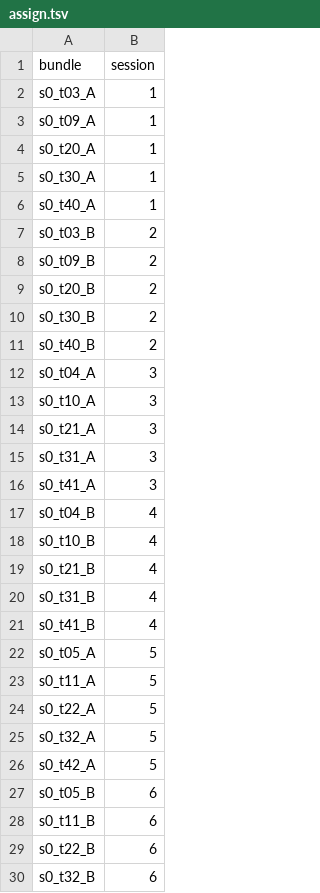
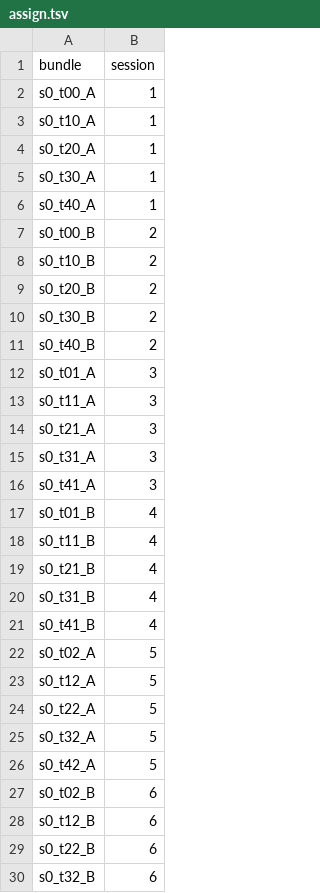
Before and after one commit to jiyul-git/t2, a TSV file: data/ft100/step0/assign.tsv, drawn as a sheet; only a part is shown; the diff covers the shown part only.

```diff
--- a/data/ft100/step0/assign.tsv
+++ b/data/ft100/step0/assign.tsv
@@ -1,4 +1,4 @@
 bundle	session
-s0_t03_A	1
-s0_t09_A	1
+s0_t00_A	1
+s0_t10_A	1
 s0_t20_A	1
@@ -6,4 +6,4 @@ s0_t30_A	1
 s0_t40_A	1
-s0_t03_B	2
-s0_t09_B	2
+s0_t00_B	2
+s0_t10_B	2
 s0_t20_B	2
@@ -11,4 +11,4 @@ s0_t30_B	2
 s0_t40_B	2
-s0_t04_A	3
-s0_t10_A	3
+s0_t01_A	3
+s0_t11_A	3
 s0_t21_A	3
@@ -16,4 +16,4 @@ s0_t31_A	3
 s0_t41_A	3
-s0_t04_B	4
-s0_t10_B	4
+s0_t01_B	4
+s0_t11_B	4
 s0_t21_B	4
@@ -21,4 +21,4 @@ s0_t31_B	4
 s0_t41_B	4
-s0_t05_A	5
-s0_t11_A	5
+s0_t02_A	5
+s0_t12_A	5
 s0_t22_A	5
@@ -26,4 +26,4 @@ s0_t32_A	5
 s0_t42_A	5
-s0_t05_B	6
-s0_t11_B	6
+s0_t02_B	6
+s0_t12_B	6
 s0_t22_B	6
```
Also changed, not shown: 4 added rows, 4 removed rows and 16 edited cells elsewhere in this file, 3 other files.
